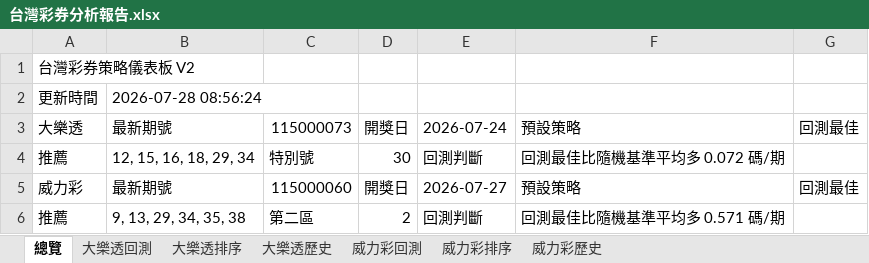
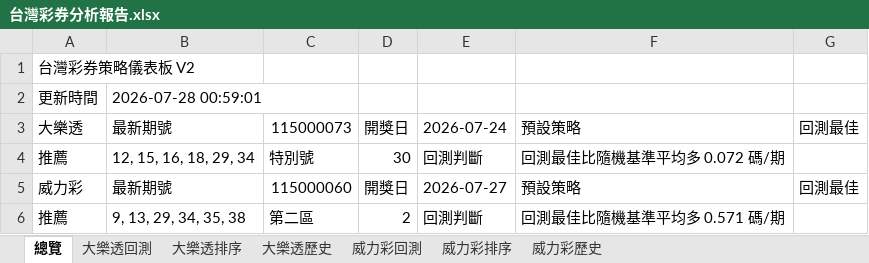
Before and after one commit to samyiqrs/taiwan-lottery-dashboard, an Excel workbook: 台灣彩券分析報告.xlsx, sheet 總覽, drawn as a sheet; values as stored, in another font and other column widths than the file's, no borders; the diff names each change by its address in the sheet, - before the commit and + after, or states it on an @@ line.

```diff
--- a/台灣彩券分析報告.xlsx (sheet 總覽)
+++ b/台灣彩券分析報告.xlsx (sheet 總覽)
-B2: 2026-07-28 08:56:24
+B2: 2026-07-28 00:59:01
```
Also changed, not shown: 1 other file.
